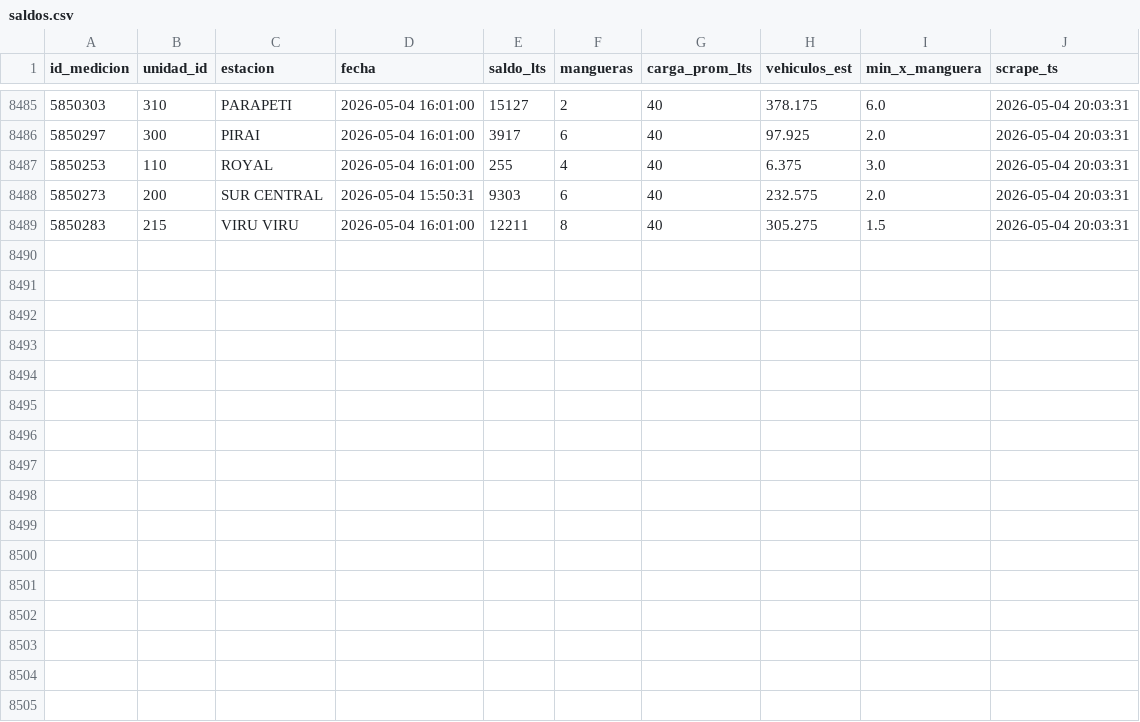
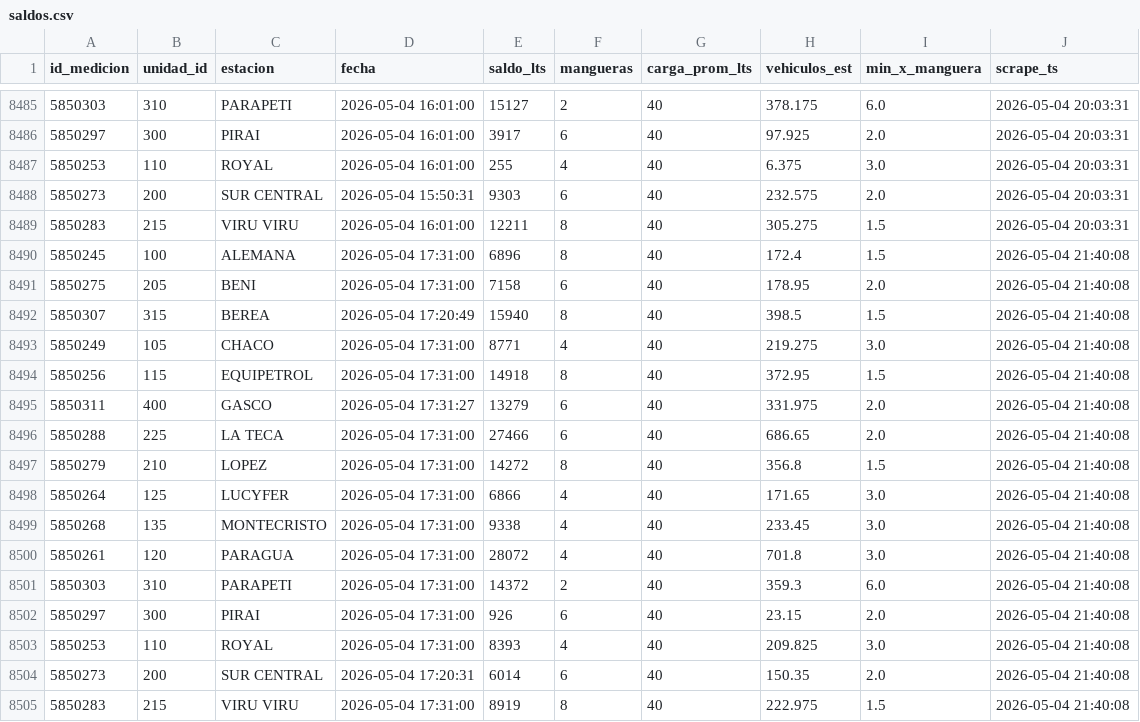
Before and after one commit to mtineojr/Monitor-Biopetrol, a CSV file: data/saldos.csv, drawn as a sheet; only a part is shown, gaps mark what is left out.

```diff
--- a/data/saldos.csv
+++ b/data/saldos.csv
@@ -8489 +8489,17 @@ id_medicion,unidad_id,estacion,fecha,saldo_lts,mangueras,carga_prom_lts,vehiculo
 5850283,215,VIRU VIRU,2026-05-04 16:01:00,12211,8,40,305.275,1.5,2026-05-04 20:03:31
+5850245,100,ALEMANA,2026-05-04 17:31:00,6896,8,40,172.4,1.5,2026-05-04 21:40:08
+5850275,205,BENI,2026-05-04 17:31:00,7158,6,40,178.95,2.0,2026-05-04 21:40:08
+5850307,315,BEREA,2026-05-04 17:20:49,15940,8,40,398.5,1.5,2026-05-04 21:40:08
+5850249,105,CHACO,2026-05-04 17:31:00,8771,4,40,219.275,3.0,2026-05-04 21:40:08
+5850256,115,EQUIPETROL,2026-05-04 17:31:00,14918,8,40,372.95,1.5,2026-05-04 21:40:08
+5850311,400,GASCO,2026-05-04 17:31:27,13279,6,40,331.975,2.0,2026-05-04 21:40:08
+5850288,225,LA TECA,2026-05-04 17:31:00,27466,6,40,686.65,2.0,2026-05-04 21:40:08
+5850279,210,LOPEZ,2026-05-04 17:31:00,14272,8,40,356.8,1.5,2026-05-04 21:40:08
+5850264,125,LUCYFER,2026-05-04 17:31:00,6866,4,40,171.65,3.0,2026-05-04 21:40:08
+5850268,135,MONTECRISTO,2026-05-04 17:31:00,9338,4,40,233.45,3.0,2026-05-04 21:40:08
+5850261,120,PARAGUA,2026-05-04 17:31:00,28072,4,40,701.8,3.0,2026-05-04 21:40:08
+5850303,310,PARAPETI,2026-05-04 17:31:00,14372,2,40,359.3,6.0,2026-05-04 21:40:08
+5850297,300,PIRAI,2026-05-04 17:31:00,926,6,40,23.15,2.0,2026-05-04 21:40:08
+5850253,110,ROYAL,2026-05-04 17:31:00,8393,4,40,209.825,3.0,2026-05-04 21:40:08
+5850273,200,SUR CENTRAL,2026-05-04 17:20:31,6014,6,40,150.35,2.0,2026-05-04 21:40:08
+5850283,215,VIRU VIRU,2026-05-04 17:31:00,8919,8,40,222.975,1.5,2026-05-04 21:40:08
```
